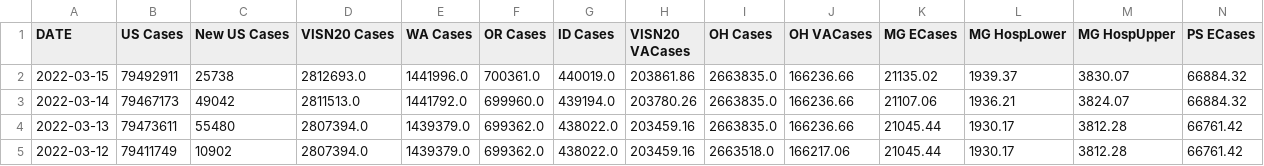
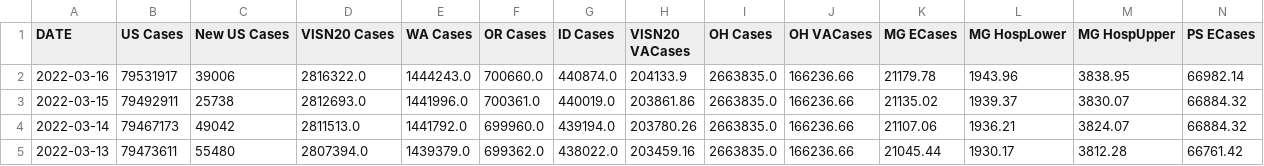
Before and after one commit to trebbag/VACovid, a CSV file: VAChart.csv, drawn as a sheet; only a part is shown; the shorter side is filled out with more unchanged rows; rows hold the shown columns only; the diff names each change by its address in the sheet, - before the commit and + after, or states it on an @@ line.

```diff
--- a/VAChart.csv
+++ b/VAChart.csv
+row 2: 2022-03-16 | 79531917 | 39006 | 2816322.0 | 1444243.0 | 700660.0 | 440874.0 | 204133.9 | 2663835.0 | 166236.66 | 21179.78 | 1943.96 | 3838.95 | 66982.14
```
Also changed, not shown: CCTVAChart2.csv, CountyVACOVID.csv.
